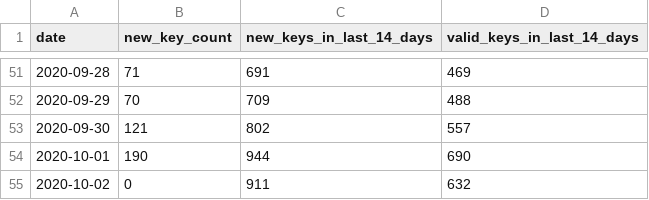
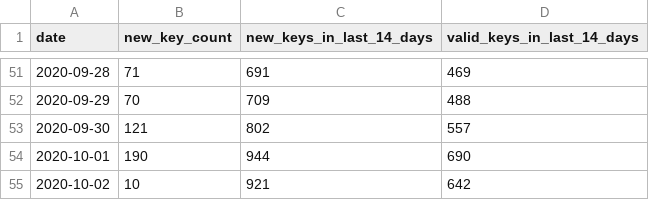
Before and after one commit to sledilnik/cwa-scrape, a CSV file: data/SI/keycount.csv, drawn as a sheet; only a part is shown, gaps mark what is left out.

```diff
--- a/data/SI/keycount.csv
+++ b/data/SI/keycount.csv
@@ -54,2 +54,2 @@ date,new_key_count,new_keys_in_last_14_days,valid_keys_in_last_14_days
 2020-10-01,190,944,690
-2020-10-02,0,911,632
+2020-10-02,10,921,642
```
Also changed, not shown: 4 other files.
